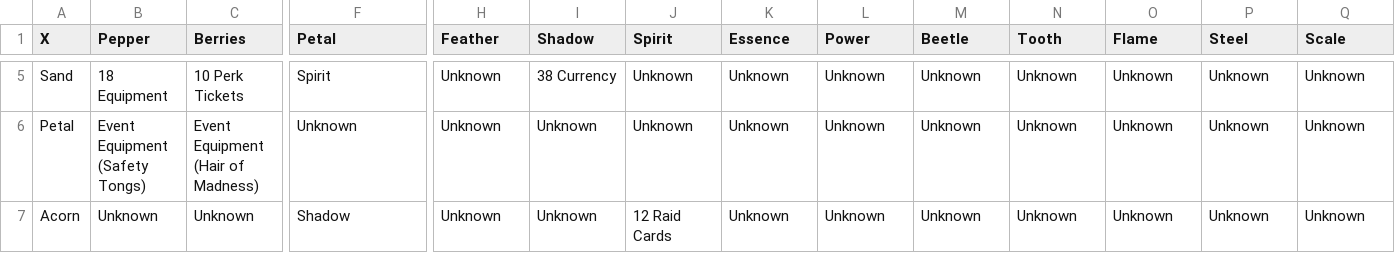
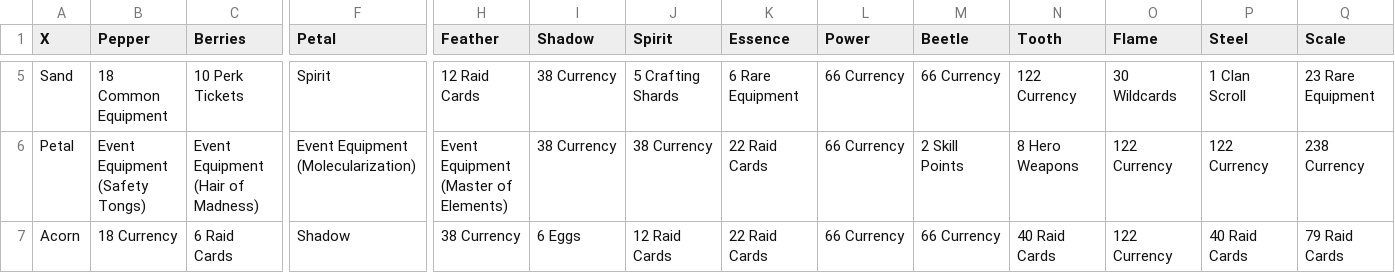
Before and after one commit to boxofyellow/TapTitans2AlchemyCalculator, a CSV file: recipeData.csv, drawn as a sheet; only a part is shown, gaps mark what is left out; the diff covers the shown part only; the diff names each change by its address in the sheet, - before the commit and + after, or states it on an @@ line.

```diff
--- a/recipeData.csv
+++ b/recipeData.csv
-B5 (Pepper): 18 Equipment
+B5 (Pepper): 18 Common Equipment
-H5 (Feather): Unknown
+H5 (Feather): 12 Raid Cards
-J5 (Spirit): Unknown
+J5 (Spirit): 5 Crafting Shards
-K5 (Essence): Unknown
+K5 (Essence): 6 Rare Equipment
-L5:L7 (Power): Unknown
+L5:L7 (Power): 66 Currency
-M5 (Beetle): Unknown
+M5 (Beetle): 66 Currency
-N5 (Tooth): Unknown
+N5 (Tooth): 122 Currency
-O5 (Flame): Unknown
+O5 (Flame): 30 Wildcards
-P5 (Steel): Unknown
+P5 (Steel): 1 Clan Scroll
-Q5 (Scale): Unknown
+Q5 (Scale): 23 Rare Equipment
-F6 (Petal): Unknown
+F6 (Petal): Event Equipment (Molecularization)
-H6 (Feather): Unknown
+H6 (Feather): Event Equipment (Master of Elements)
-I6 (Shadow): Unknown
+I6 (Shadow): 38 Currency
-J6 (Spirit): Unknown
+J6 (Spirit): 38 Currency
-K6:K7 (Essence): Unknown
+K6:K7 (Essence): 22 Raid Cards
-M6 (Beetle): Unknown
+M6 (Beetle): 2 Skill Points
-N6 (Tooth): Unknown
+N6 (Tooth): 8 Hero Weapons
-O6:O7 (Flame): Unknown
+O6:O7 (Flame): 122 Currency
-P6 (Steel): Unknown
+P6 (Steel): 122 Currency
-Q6 (Scale): Unknown
+Q6 (Scale): 238 Currency
-B7 (Pepper): Unknown
+B7 (Pepper): 18 Currency
-C7 (Berries): Unknown
+C7 (Berries): 6 Raid Cards
-H7 (Feather): Unknown
+H7 (Feather): 38 Currency
-I7 (Shadow): Unknown
+I7 (Shadow): 6 Eggs
-M7 (Beetle): Unknown
+M7 (Beetle): 66 Currency
-N7 (Tooth): Unknown
+N7 (Tooth): 40 Raid Cards
-P7 (Steel): Unknown
+P7 (Steel): 40 Raid Cards
-Q7 (Scale): Unknown
+Q7 (Scale): 79 Raid Cards
```
Also changed, not shown: 166 edited cells elsewhere in this file.
